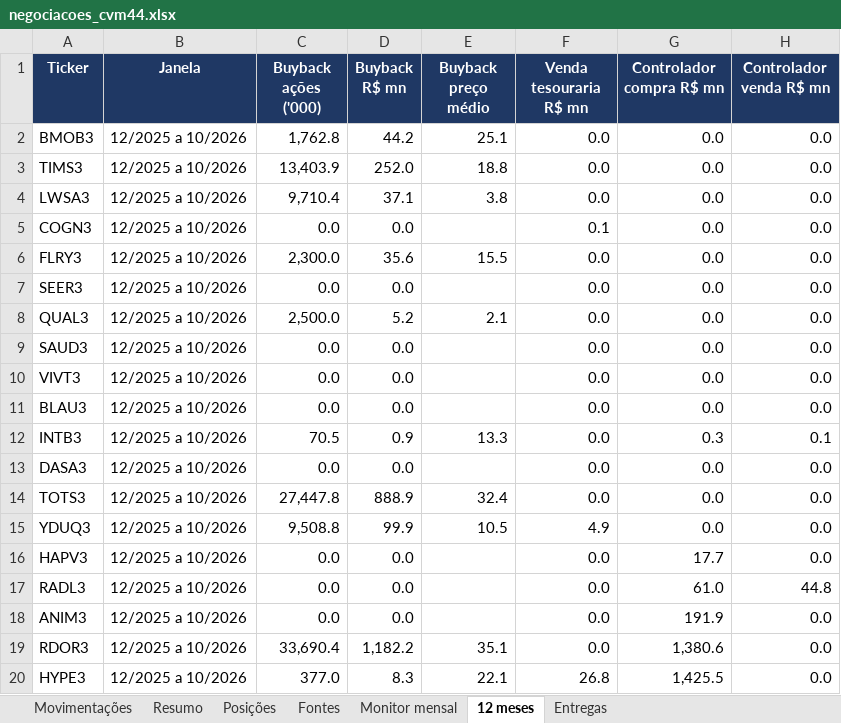
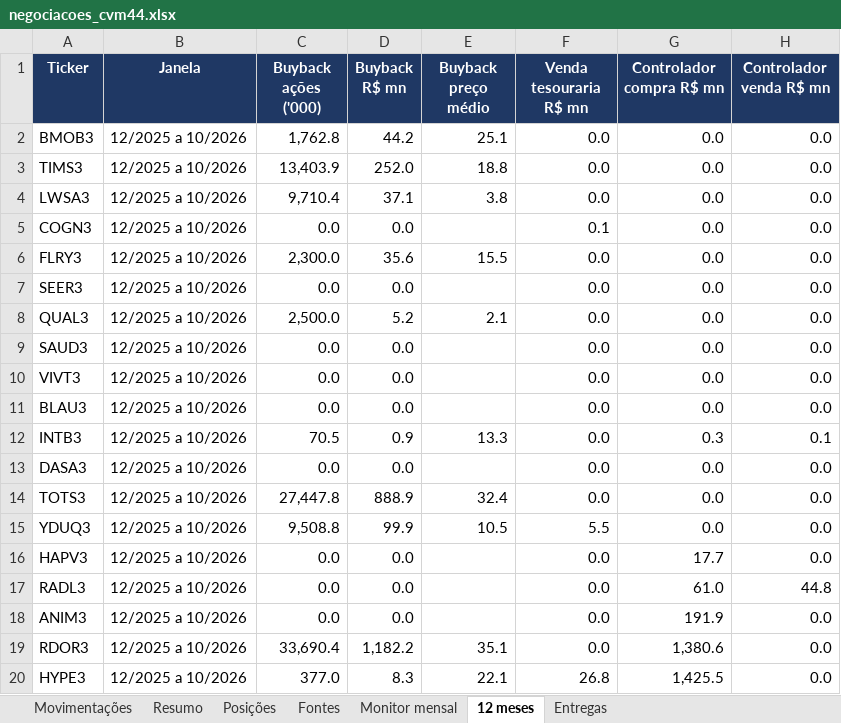
Before and after one commit to mmagalhaes2001/Monitor-dados, an Excel workbook: cvm44/negociacoes_cvm44.xlsx, sheet 12 meses, drawn as a sheet; only a part is shown; values as stored, in another font and other column widths than the file's, no borders; the diff names each change by its address in the sheet, - before the commit and + after, or states it on an @@ line.

```diff
--- a/cvm44/negociacoes_cvm44.xlsx (sheet 12 meses)
+++ b/cvm44/negociacoes_cvm44.xlsx (sheet 12 meses)
-F15 (Venda tesouraria R$ mn): 4.9
+F15 (Venda tesouraria R$ mn): 5.5
```
Also changed, not shown: sheet Movimentações, sheet Monitor mensal, sheet Fontes, sheet Entregas, 7 other files.
